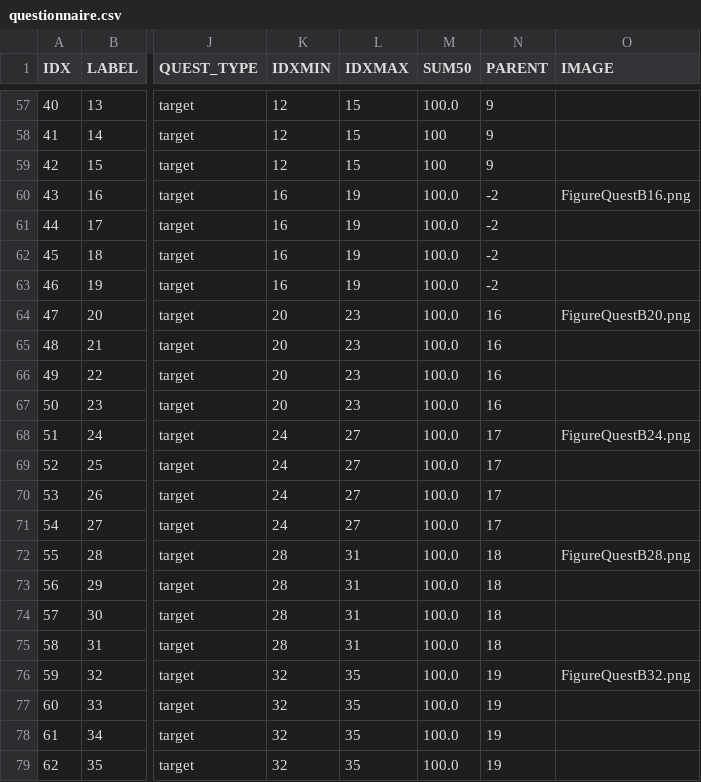
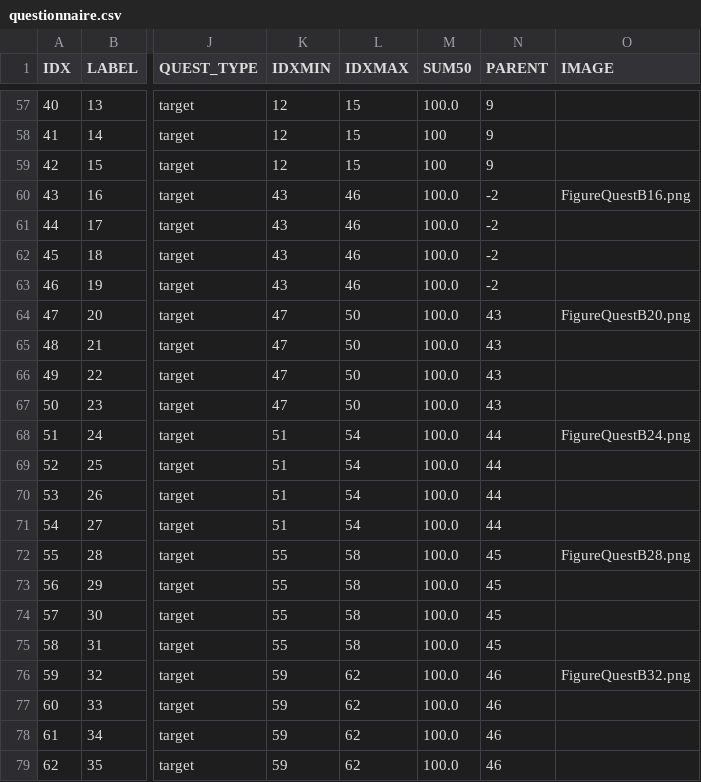
Before and after one commit to demichie/Stromboli_2nd, a CSV file: ELICITATIONS/STROMBOLI_2nd/DATA/questionnaire.csv, drawn as a sheet; only a part is shown, gaps mark what is left out; the diff names each change by its address in the sheet, - before the commit and + after, or states it on an @@ line.

Commit message:
Update questionnaire.csv

```diff
--- a/ELICITATIONS/STROMBOLI_2nd/DATA/questionnaire.csv
+++ b/ELICITATIONS/STROMBOLI_2nd/DATA/questionnaire.csv
-K60:K63 (IDXMIN): 16
+K60:K63 (IDXMIN): 43
-L60:L63 (IDXMAX): 19
+L60:L63 (IDXMAX): 46
-K64:K67 (IDXMIN): 20
+K64:K67 (IDXMIN): 47
-L64:L67 (IDXMAX): 23
+L64:L67 (IDXMAX): 50
-N64:N67 (PARENT): 16
+N64:N67 (PARENT): 43
-K68:K71 (IDXMIN): 24
+K68:K71 (IDXMIN): 51
-L68:L71 (IDXMAX): 27
+L68:L71 (IDXMAX): 54
-N68:N71 (PARENT): 17
+N68:N71 (PARENT): 44
-K72:K75 (IDXMIN): 28
+K72:K75 (IDXMIN): 55
-L72:L75 (IDXMAX): 31
+L72:L75 (IDXMAX): 58
-N72:N75 (PARENT): 18
+N72:N75 (PARENT): 45
-K76:K79 (IDXMIN): 32
+K76:K79 (IDXMIN): 59
-L76:L79 (IDXMAX): 35
+L76:L79 (IDXMAX): 62
-N76:N79 (PARENT): 19
+N76:N79 (PARENT): 46
```
